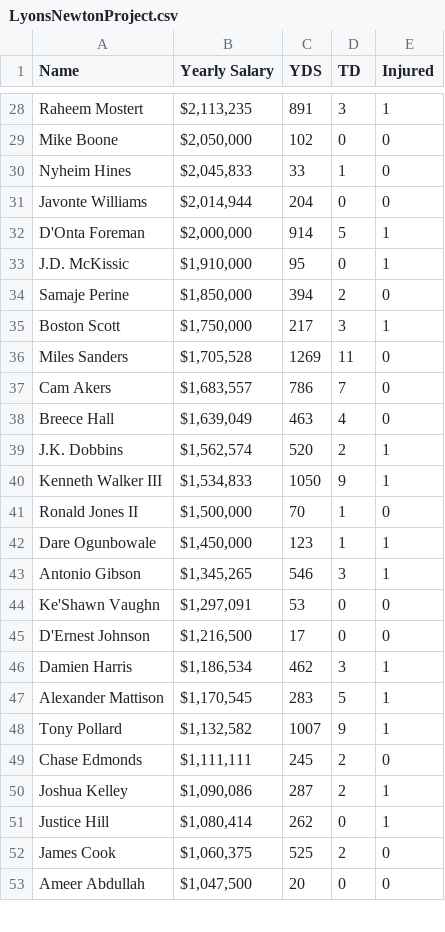
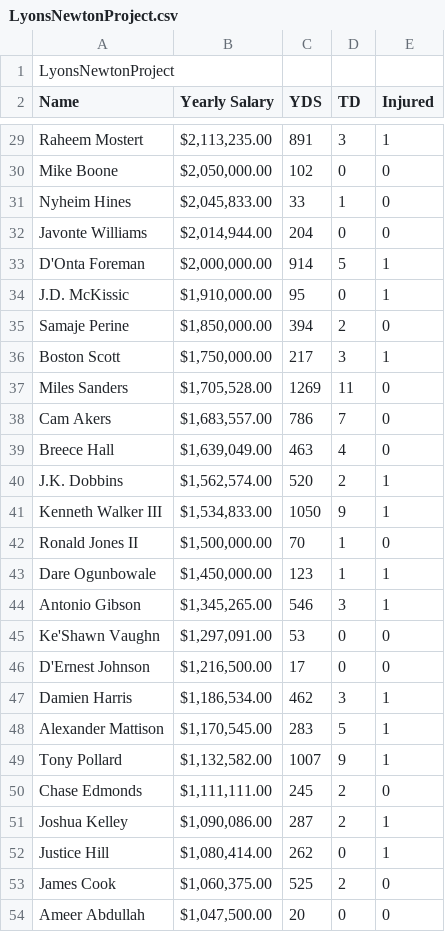
Before and after one commit to JordanNewton22/490, a CSV file: LyonsNewtonProject.csv, drawn as a sheet; only a part is shown, gaps mark what is left out; addresses are those after the commit; the diff covers the shown part only; the diff names each change by its address in the sheet, - before the commit and + after, or states it on an @@ line.

```diff
--- a/LyonsNewtonProject.csv
+++ b/LyonsNewtonProject.csv
+row 1: LyonsNewtonProject
-B29 (Yearly Salary): $2,113,235
+B29 (Yearly Salary): $2,113,235.00
-B30 (Yearly Salary): $2,050,000
+B30 (Yearly Salary): $2,050,000.00
-B31 (Yearly Salary): $2,045,833
+B31 (Yearly Salary): $2,045,833.00
-B32 (Yearly Salary): $2,014,944
+B32 (Yearly Salary): $2,014,944.00
-B33 (Yearly Salary): $2,000,000
+B33 (Yearly Salary): $2,000,000.00
-B34 (Yearly Salary): $1,910,000
+B34 (Yearly Salary): $1,910,000.00
-B35 (Yearly Salary): $1,850,000
+B35 (Yearly Salary): $1,850,000.00
-B36 (Yearly Salary): $1,750,000
+B36 (Yearly Salary): $1,750,000.00
-B37 (Yearly Salary): $1,705,528
+B37 (Yearly Salary): $1,705,528.00
-B38 (Yearly Salary): $1,683,557
+B38 (Yearly Salary): $1,683,557.00
-B39 (Yearly Salary): $1,639,049
+B39 (Yearly Salary): $1,639,049.00
-B40 (Yearly Salary): $1,562,574
+B40 (Yearly Salary): $1,562,574.00
-B41 (Yearly Salary): $1,534,833
+B41 (Yearly Salary): $1,534,833.00
-B42 (Yearly Salary): $1,500,000
+B42 (Yearly Salary): $1,500,000.00
-B43 (Yearly Salary): $1,450,000
+B43 (Yearly Salary): $1,450,000.00
-B44 (Yearly Salary): $1,345,265
+B44 (Yearly Salary): $1,345,265.00
-B45 (Yearly Salary): $1,297,091
+B45 (Yearly Salary): $1,297,091.00
-B46 (Yearly Salary): $1,216,500
+B46 (Yearly Salary): $1,216,500.00
-B47 (Yearly Salary): $1,186,534
+B47 (Yearly Salary): $1,186,534.00
-B48 (Yearly Salary): $1,170,545
+B48 (Yearly Salary): $1,170,545.00
-B49 (Yearly Salary): $1,132,582
+B49 (Yearly Salary): $1,132,582.00
-B50 (Yearly Salary): $1,111,111
+B50 (Yearly Salary): $1,111,111.00
-B51 (Yearly Salary): $1,090,086
+B51 (Yearly Salary): $1,090,086.00
-B52 (Yearly Salary): $1,080,414
+B52 (Yearly Salary): $1,080,414.00
-B53 (Yearly Salary): $1,060,375
+B53 (Yearly Salary): $1,060,375.00
-B54 (Yearly Salary): $1,047,500
+B54 (Yearly Salary): $1,047,500.00
```
Also changed, not shown: 107 edited cells elsewhere in this file.
